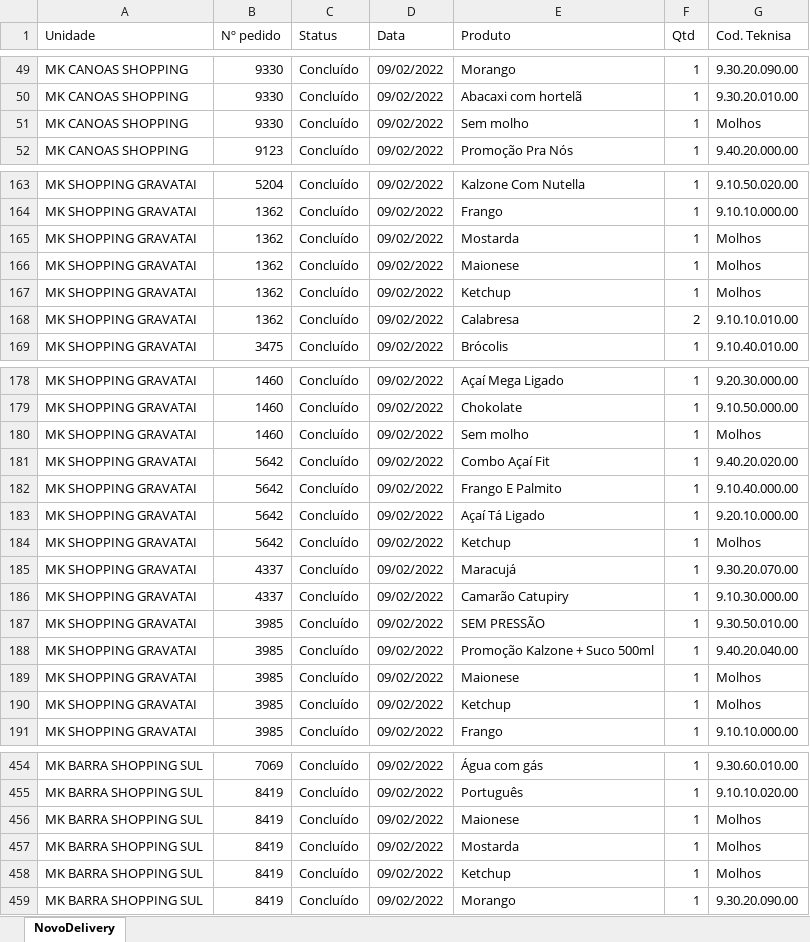
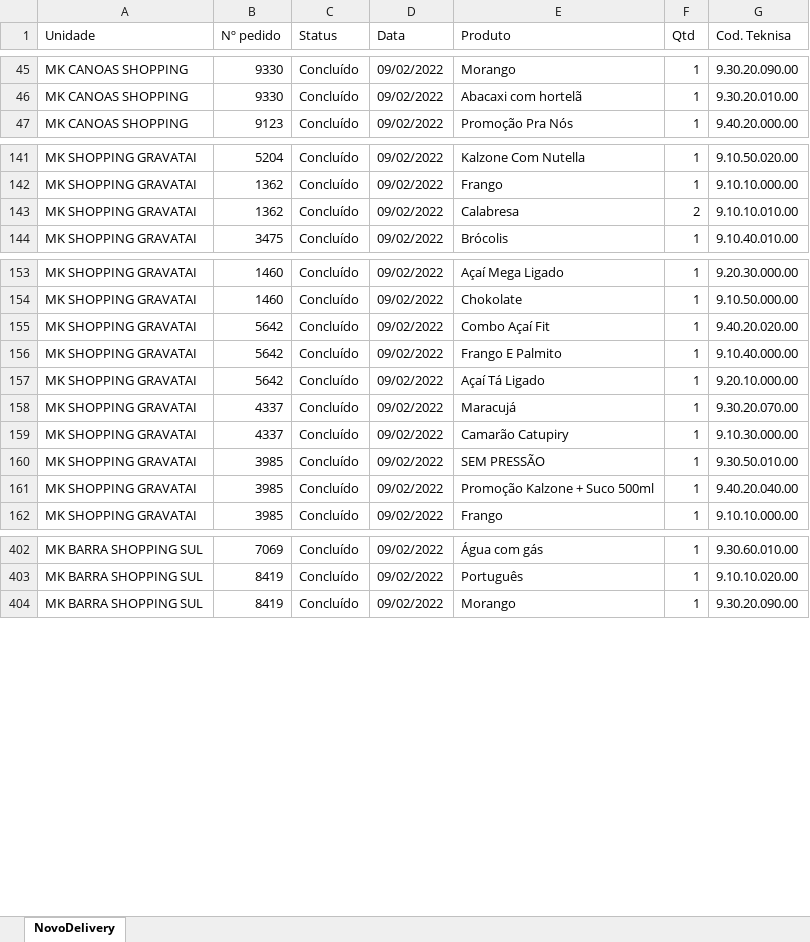
Before and after one commit to AdrianoNovakoskiKnauth/DadosDelivery, an Excel workbook: Ifood/Delivery.xlsx, sheet NovoDelivery, drawn as a sheet; only a part is shown, gaps mark what is left out; values as stored, in another font and other column widths than the file's, no borders; the diff covers the shown part only; the diff names each change by its address in the sheet, - before the commit and + after, or states it on an @@ line.

Commit message:
Adicionado condicinal para desconsiderar produtos que tem como código (Adicinal, Molhos ou que não foram encontrados).

```diff
--- a/Ifood/Delivery.xlsx (sheet NovoDelivery)
+++ b/Ifood/Delivery.xlsx (sheet NovoDelivery)
-row 51: MK CANOAS SHOPPING | 9330 | Concluído | 09/02/2022 | Sem molho | 1 | Molhos
-row 165: MK SHOPPING GRAVATAI | 1362 | Concluído | 09/02/2022 | Mostarda | 1 | Molhos
-row 166: MK SHOPPING GRAVATAI | 1362 | Concluído | 09/02/2022 | Maionese | 1 | Molhos
-row 167: MK SHOPPING GRAVATAI | 1362 | Concluído | 09/02/2022 | Ketchup | 1 | Molhos
-row 180: MK SHOPPING GRAVATAI | 1460 | Concluído | 09/02/2022 | Sem molho | 1 | Molhos
-row 184: MK SHOPPING GRAVATAI | 5642 | Concluído | 09/02/2022 | Ketchup | 1 | Molhos
-row 189: MK SHOPPING GRAVATAI | 3985 | Concluído | 09/02/2022 | Maionese | 1 | Molhos
-row 190: MK SHOPPING GRAVATAI | 3985 | Concluído | 09/02/2022 | Ketchup | 1 | Molhos
-row 456: MK BARRA SHOPPING SUL | 8419 | Concluído | 09/02/2022 | Maionese | 1 | Molhos
-row 457: MK BARRA SHOPPING SUL | 8419 | Concluído | 09/02/2022 | Mostarda | 1 | Molhos
-row 458: MK BARRA SHOPPING SUL | 8419 | Concluído | 09/02/2022 | Ketchup | 1 | Molhos
```
Also changed, not shown: 71 removed rows elsewhere in this sheet, 2 other files.
